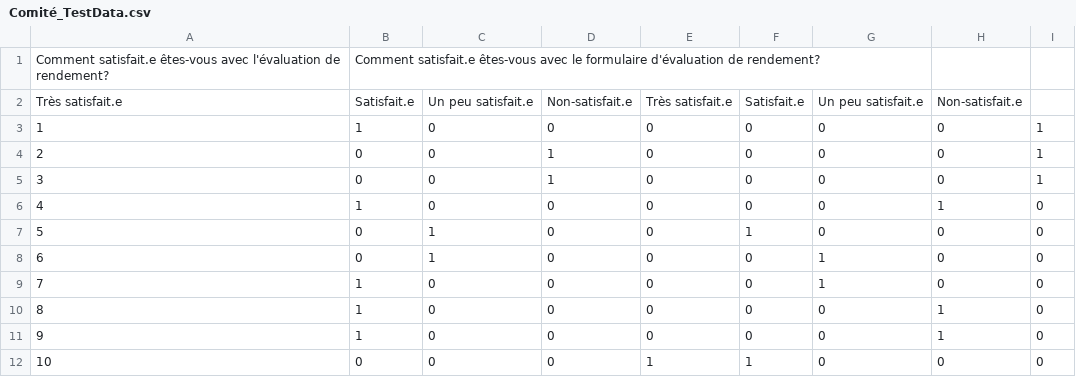
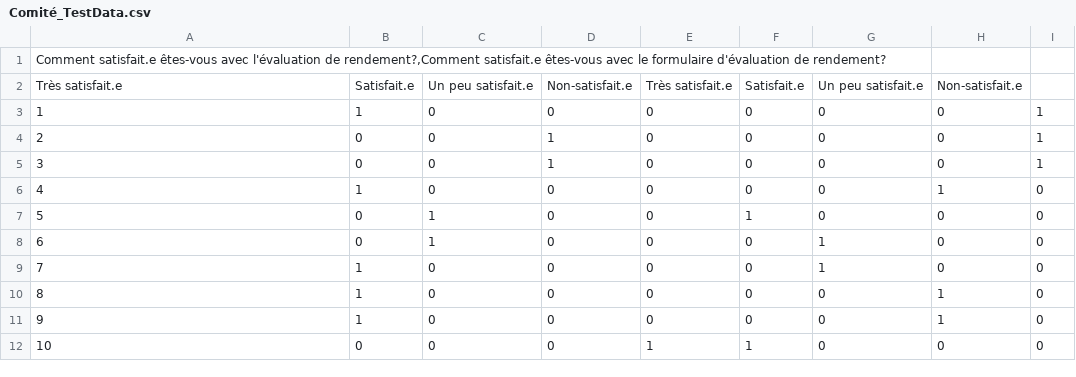
Before and after one commit to cfgt-design/2026-satisfaction-eval, a CSV file: Comité_TestData.csv, drawn as a sheet.

Commit message:
Update Comité_TestData.csv

```diff
--- a/Comité_TestData.csv
+++ b/Comité_TestData.csv
@@ -1,2 +1,2 @@
-Comment satisfait.e êtes-vous avec l'évaluation de rendement?;Comment satisfait.e êtes-vous avec le formulaire d'évaluation de rendement?;;;
+Comment satisfait.e êtes-vous avec l'évaluation de rendement?,Comment satisfait.e êtes-vous avec le formulaire d'évaluation de rendement?;;;
 Très satisfait.e;Satisfait.e;Un peu satisfait.e;Non-satisfait.e;Très satisfait.e;Satisfait.e;Un peu satisfait.e;Non-satisfait.e
```
